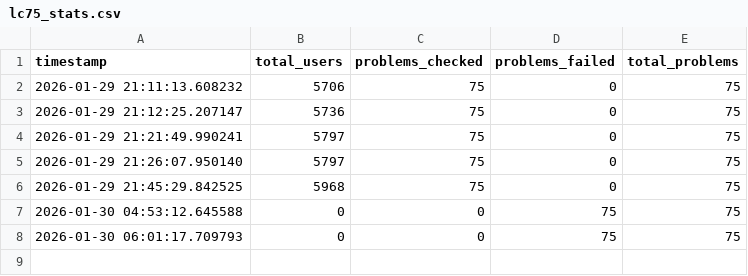
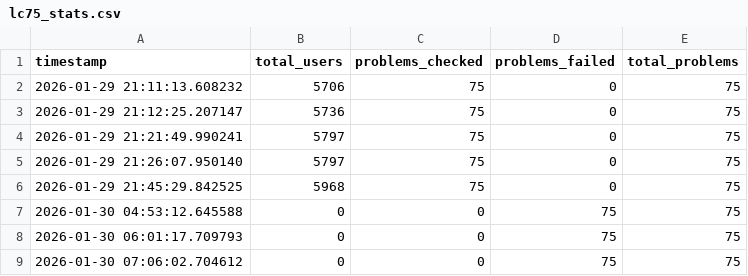
Before and after one commit to ch2ohch2oh/leetcode75index, a CSV file: data/lc75_stats.csv, drawn as a sheet; the diff names each change by its address in the sheet, - before the commit and + after, or states it on an @@ line.

```diff
--- a/data/lc75_stats.csv
+++ b/data/lc75_stats.csv
+row 9: 2026-01-30 07:06:02.704612 | 0 | 0 | 75 | 75
```
